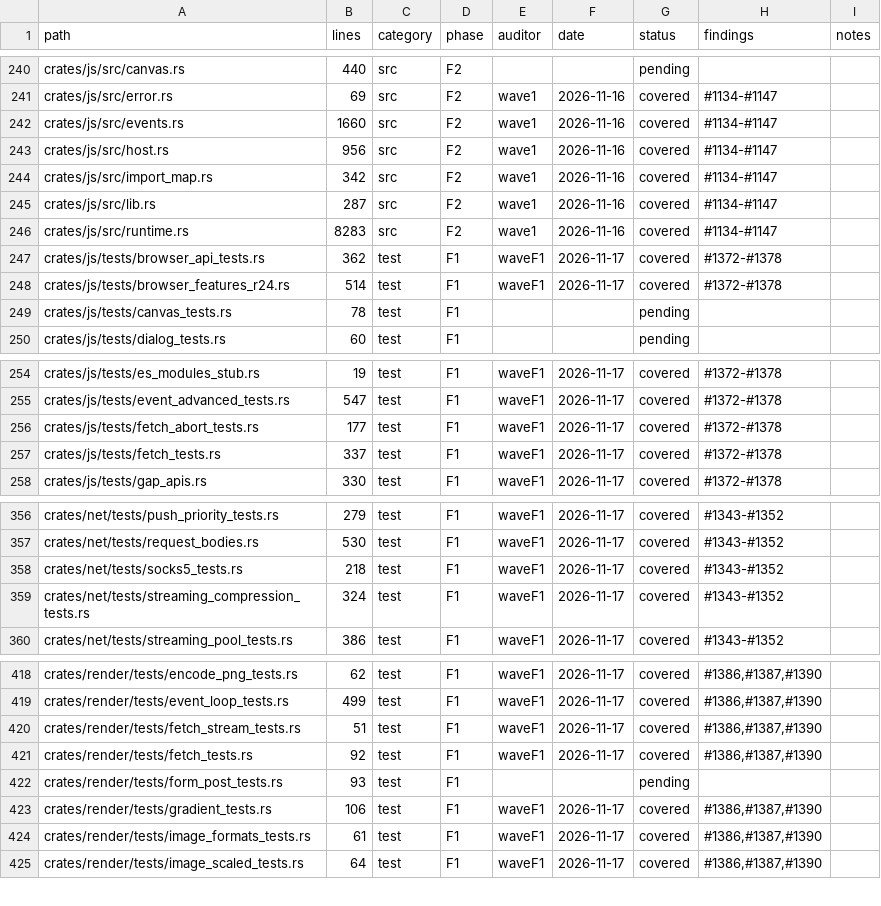
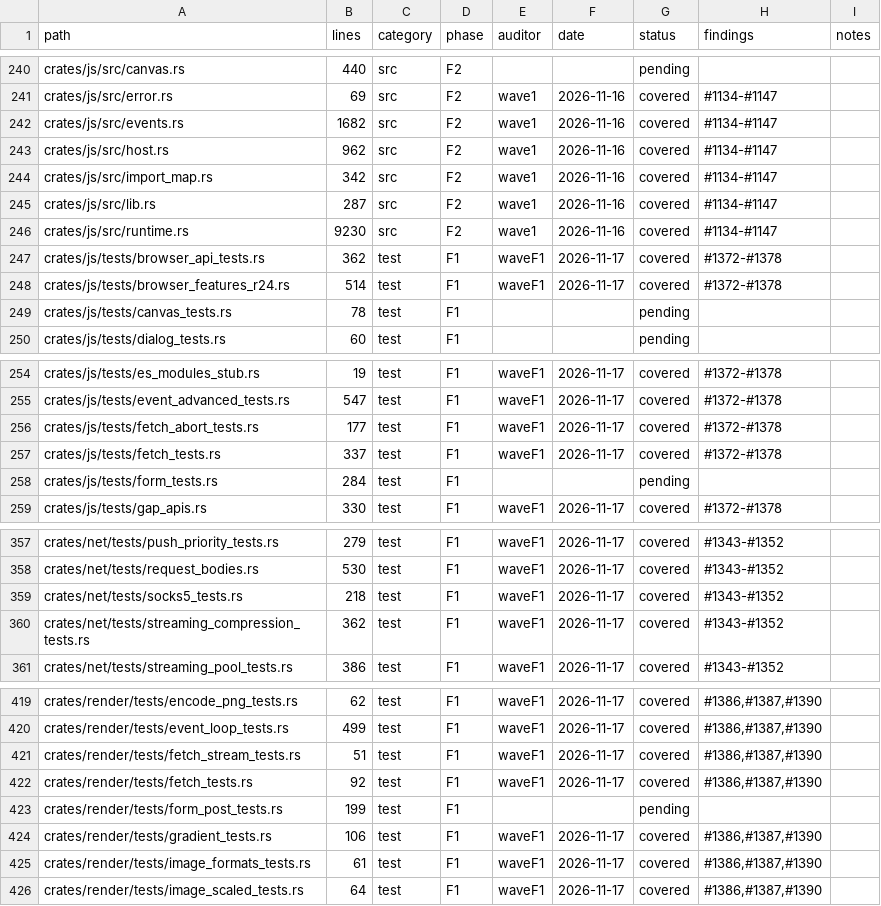
Before and after one commit to juanpimg/Megi, a TSV file: docs/audit/coverage.tsv, drawn as a sheet; only a part is shown, gaps mark what is left out.

```diff
--- a/docs/audit/coverage.tsv
+++ b/docs/audit/coverage.tsv
@@ -241,7 +241,7 @@ crates/js/src/canvas.rs	440	src	F2			pending
 crates/js/src/error.rs	69	src	F2	wave1	2026-11-16	covered	#1134-#1147	
-crates/js/src/events.rs	1660	src	F2	wave1	2026-11-16	covered	#1134-#1147	
-crates/js/src/host.rs	956	src	F2	wave1	2026-11-16	covered	#1134-#1147	
+crates/js/src/events.rs	1682	src	F2	wave1	2026-11-16	covered	#1134-#1147	
+crates/js/src/host.rs	962	src	F2	wave1	2026-11-16	covered	#1134-#1147	
 crates/js/src/import_map.rs	342	src	F2	wave1	2026-11-16	covered	#1134-#1147	
 crates/js/src/lib.rs	287	src	F2	wave1	2026-11-16	covered	#1134-#1147	
-crates/js/src/runtime.rs	8283	src	F2	wave1	2026-11-16	covered	#1134-#1147	
+crates/js/src/runtime.rs	9230	src	F2	wave1	2026-11-16	covered	#1134-#1147	
 crates/js/tests/browser_api_tests.rs	362	test	F1	waveF1	2026-11-17	covered	#1372-#1378	
@@ -257,2 +257,3 @@ crates/js/tests/fetch_abort_tests.rs	177	test	F1	waveF1	2026-11-17	covered	#1372
 crates/js/tests/fetch_tests.rs	337	test	F1	waveF1	2026-11-17	covered	#1372-#1378	
+crates/js/tests/form_tests.rs	284	test	F1			pending		
 crates/js/tests/gap_apis.rs	330	test	F1	waveF1	2026-11-17	covered	#1372-#1378	
@@ -358,3 +359,3 @@ crates/net/tests/request_bodies.rs	530	test	F1	waveF1	2026-11-17	covered	#1343-#
 crates/net/tests/socks5_tests.rs	218	test	F1	waveF1	2026-11-17	covered	#1343-#1352	
-crates/net/tests/streaming_compression_tests.rs	324	test	F1	waveF1	2026-11-17	covered	#1343-#1352	
+crates/net/tests/streaming_compression_tests.rs	362	test	F1	waveF1	2026-11-17	covered	#1343-#1352	
 crates/net/tests/streaming_pool_tests.rs	386	test	F1	waveF1	2026-11-17	covered	#1343-#1352	
@@ -421,3 +422,3 @@ crates/render/tests/fetch_stream_tests.rs	51	test	F1	waveF1	2026-11-17	covered	#
 crates/render/tests/fetch_tests.rs	92	test	F1	waveF1	2026-11-17	covered	#1386,#1387,#1390	
-crates/render/tests/form_post_tests.rs	93	test	F1			pending		
+crates/render/tests/form_post_tests.rs	199	test	F1			pending		
 crates/render/tests/gradient_tests.rs	106	test	F1	waveF1	2026-11-17	covered	#1386,#1387,#1390	
```
Also changed, not shown: 4 other files.
